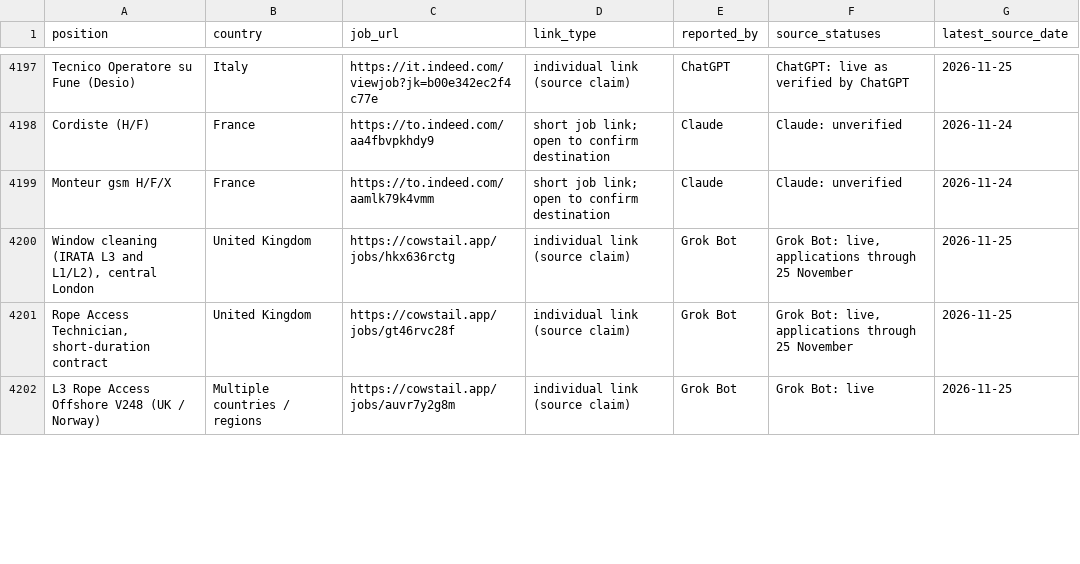
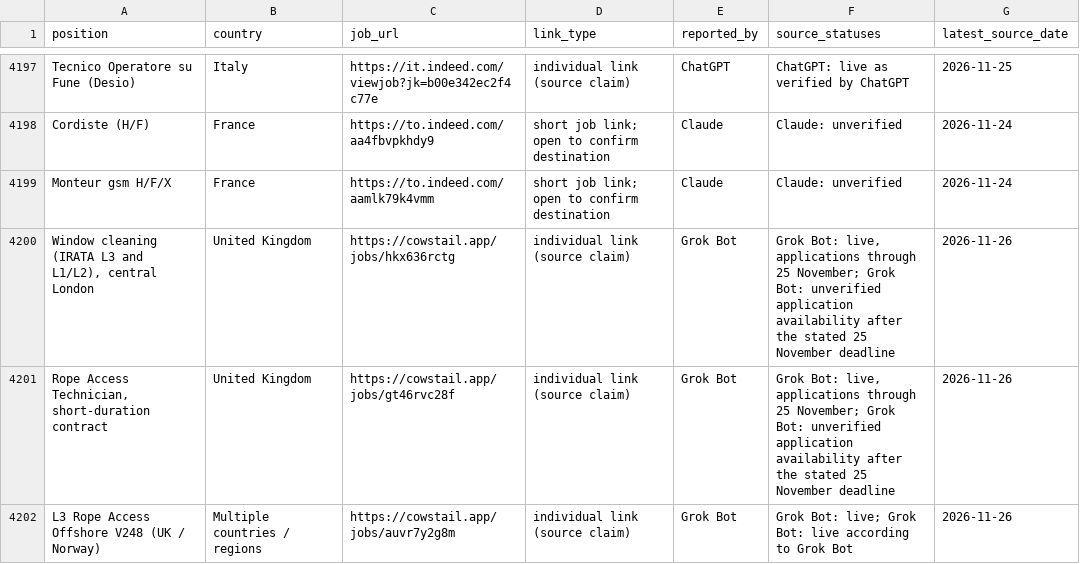
Before and after one commit to duvida13/Combined-Rope-Access-Job-Findings, a CSV file: vacancies.csv, drawn as a sheet; only a part is shown, gaps mark what is left out; the diff covers the shown part only.

Commit message:
Publish 26 November incremental merge

```diff
--- a/vacancies.csv
+++ b/vacancies.csv
@@ -4199,4 +4199,4 @@ Cordiste (H/F),France,https://to.indeed.com/aa4fbvpkhdy9,short job link; open to
 Monteur gsm H/F/X,France,https://to.indeed.com/aamlk79k4vmm,short job link; open to confirm destination,Claude,Claude: unverified,2026-11-24
-"Window cleaning (IRATA L3 and L1/L2), central London",United Kingdom,https://cowstail.app/jobs/hkx636rctg,individual link (source claim),Grok Bot,"Grok Bot: live, applications through 25 November",2026-11-25
-"Rope Access Technician, short-duration contract",United Kingdom,https://cowstail.app/jobs/gt46rvc28f,individual link (source claim),Grok Bot,"Grok Bot: live, applications through 25 November",2026-11-25
-L3 Rope Access Offshore V248 (UK / Norway),Multiple countries / regions,https://cowstail.app/jobs/auvr7y2g8m,individual link (source claim),Grok Bot,Grok Bot: live,2026-11-25
+"Window cleaning (IRATA L3 and L1/L2), central London",United Kingdom,https://cowstail.app/jobs/hkx636rctg,individual link (source claim),Grok Bot,"Grok Bot: live, applications through 25 November; Grok Bot: unverified application availability after the stated 25 November deadline",2026-11-26
+"Rope Access Technician, short-duration contract",United Kingdom,https://cowstail.app/jobs/gt46rvc28f,individual link (source claim),Grok Bot,"Grok Bot: live, applications through 25 November; Grok Bot: unverified application availability after the stated 25 November deadline",2026-11-26
+L3 Rope Access Offshore V248 (UK / Norway),Multiple countries / regions,https://cowstail.app/jobs/auvr7y2g8m,individual link (source claim),Grok Bot,Grok Bot: live; Grok Bot: live according to Grok Bot,2026-11-26
```
Also changed, not shown: 2 added rows and 31 edited cells elsewhere in this file, review-links.csv, 10 other files.
